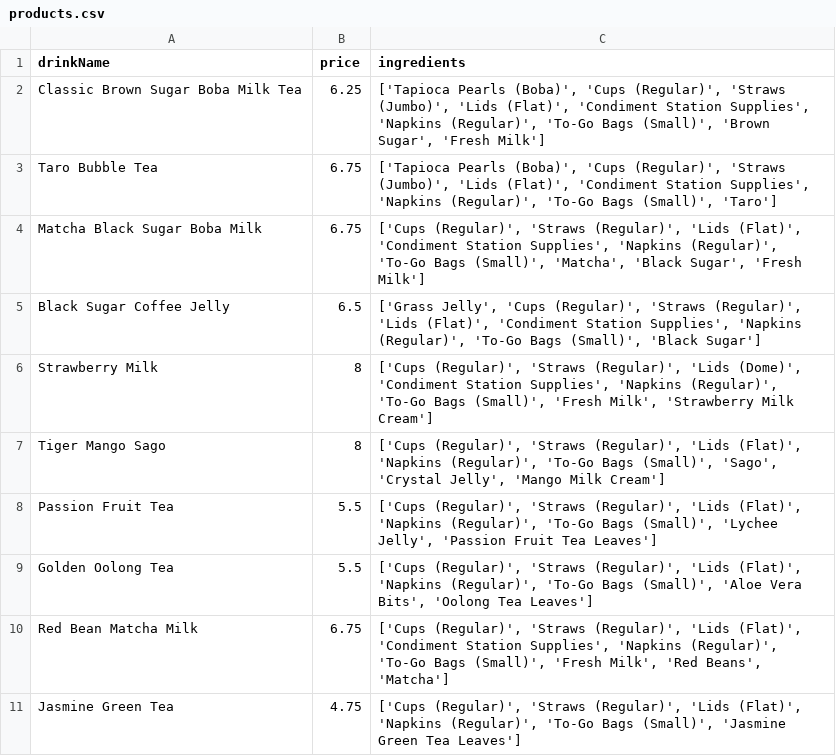
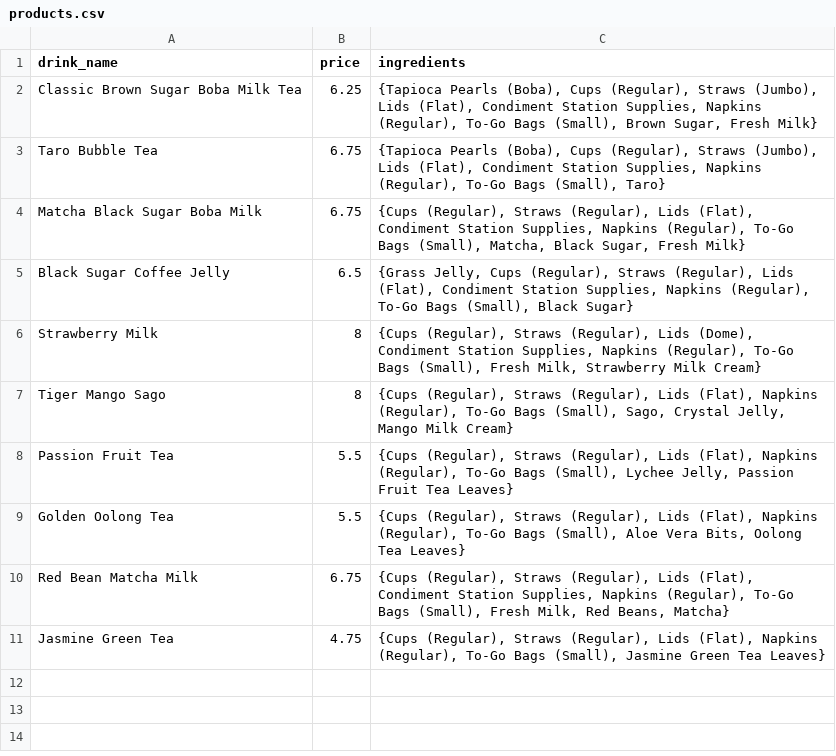
Before and after one commit to wu814/TigerSugarPOS-Desktop, a CSV file: products.csv, drawn as a sheet.

Commit message:
modified generation/added create table schemas

```diff
--- a/products.csv
+++ b/products.csv
@@ -1,11 +1,11 @@
-drinkName,price,ingredients
-Classic Brown Sugar Boba Milk Tea,6.25,"['Tapioca Pearls (Boba)', 'Cups (Regular)', 'Straws (Jumbo)', 'Lids (Flat)', 'Condiment Station Supplies', 'Napkins (Regular)', 'To-Go Bags (Small)', 'Brown Sugar', 'Fresh Milk']"
-Taro Bubble Tea,6.75,"['Tapioca Pearls (Boba)', 'Cups (Regular)', 'Straws (Jumbo)', 'Lids (Flat)', 'Condiment Station Supplies', 'Napkins (Regular)', 'To-Go Bags (Small)', 'Taro']"
-Matcha Black Sugar Boba Milk,6.75,"['Cups (Regular)', 'Straws (Regular)', 'Lids (Flat)', 'Condiment Station Supplies', 'Napkins (Regular)', 'To-Go Bags (Small)', 'Matcha', 'Black Sugar', 'Fresh Milk']"
-Black Sugar Coffee Jelly,6.5,"['Grass Jelly', 'Cups (Regular)', 'Straws (Regular)', 'Lids (Flat)', 'Condiment Station Supplies', 'Napkins (Regular)', 'To-Go Bags (Small)', 'Black Sugar']"
-Strawberry Milk,8,"['Cups (Regular)', 'Straws (Regular)', 'Lids (Dome)', 'Condiment Station Supplies', 'Napkins (Regular)', 'To-Go Bags (Small)', 'Fresh Milk', 'Strawberry Milk Cream']"
-Tiger Mango Sago,8,"['Cups (Regular)', 'Straws (Regular)', 'Lids (Flat)', 'Napkins (Regular)', 'To-Go Bags (Small)', 'Sago', 'Crystal Jelly', 'Mango Milk Cream']"
-Passion Fruit Tea,5.5,"['Cups (Regular)', 'Straws (Regular)', 'Lids (Flat)', 'Napkins (Regular)', 'To-Go Bags (Small)', 'Lychee Jelly', 'Passion Fruit Tea Leaves']"
-Golden Oolong Tea,5.5,"['Cups (Regular)', 'Straws (Regular)', 'Lids (Flat)', 'Napkins (Regular)', 'To-Go Bags (Small)', 'Aloe Vera Bits', 'Oolong Tea Leaves']"
-Red Bean Matcha Milk,6.75,"['Cups (Regular)', 'Straws (Regular)', 'Lids (Flat)', 'Condiment Station Supplies', 'Napkins (Regular)', 'To-Go Bags (Small)', 'Fresh Milk', 'Red Beans', 'Matcha']"
-Jasmine Green Tea,4.75,"['Cups (Regular)', 'Straws (Regular)', 'Lids (Flat)', 'Napkins (Regular)', 'To-Go Bags (Small)', 'Jasmine Green Tea Leaves']"
+drink_name,price,ingredients
+Classic Brown Sugar Boba Milk Tea,6.25,"{Tapioca Pearls (Boba), Cups (Regular), Straws (Jumbo), Lids (Flat), Condiment Station Supplies, Napkins (Regular), To-Go Bags (Small), Brown Sugar, Fresh Milk}"
+Taro Bubble Tea,6.75,"{Tapioca Pearls (Boba), Cups (Regular), Straws (Jumbo), Lids (Flat), Condiment Station Supplies, Napkins (Regular), To-Go Bags (Small), Taro}"
+Matcha Black Sugar Boba Milk,6.75,"{Cups (Regular), Straws (Regular), Lids (Flat), Condiment Station Supplies, Napkins (Regular), To-Go Bags (Small), Matcha, Black Sugar, Fresh Milk}"
+Black Sugar Coffee Jelly,6.5,"{Grass Jelly, Cups (Regular), Straws (Regular), Lids (Flat), Condiment Station Supplies, Napkins (Regular), To-Go Bags (Small), Black Sugar}"
+Strawberry Milk,8,"{Cups (Regular), Straws (Regular), Lids (Dome), Condiment Station Supplies, Napkins (Regular), To-Go Bags (Small), Fresh Milk, Strawberry Milk Cream}"
+Tiger Mango Sago,8,"{Cups (Regular), Straws (Regular), Lids (Flat), Napkins (Regular), To-Go Bags (Small), Sago, Crystal Jelly, Mango Milk Cream}"
+Passion Fruit Tea,5.5,"{Cups (Regular), Straws (Regular), Lids (Flat), Napkins (Regular), To-Go Bags (Small), Lychee Jelly, Passion Fruit Tea Leaves}"
+Golden Oolong Tea,5.5,"{Cups (Regular), Straws (Regular), Lids (Flat), Napkins (Regular), To-Go Bags (Small), Aloe Vera Bits, Oolong Tea Leaves}"
+Red Bean Matcha Milk,6.75,"{Cups (Regular), Straws (Regular), Lids (Flat), Condiment Station Supplies, Napkins (Regular), To-Go Bags (Small), Fresh Milk, Red Beans, Matcha}"
+Jasmine Green Tea,4.75,"{Cups (Regular), Straws (Regular), Lids (Flat), Napkins (Regular), To-Go Bags (Small), Jasmine Green Tea Leaves}"
```
Also changed, not shown: inventory.csv, 15 other files.
